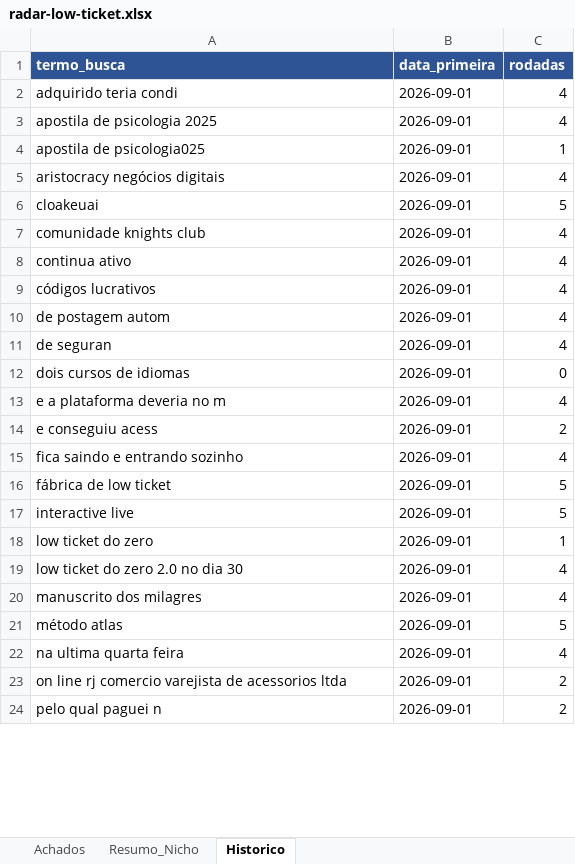
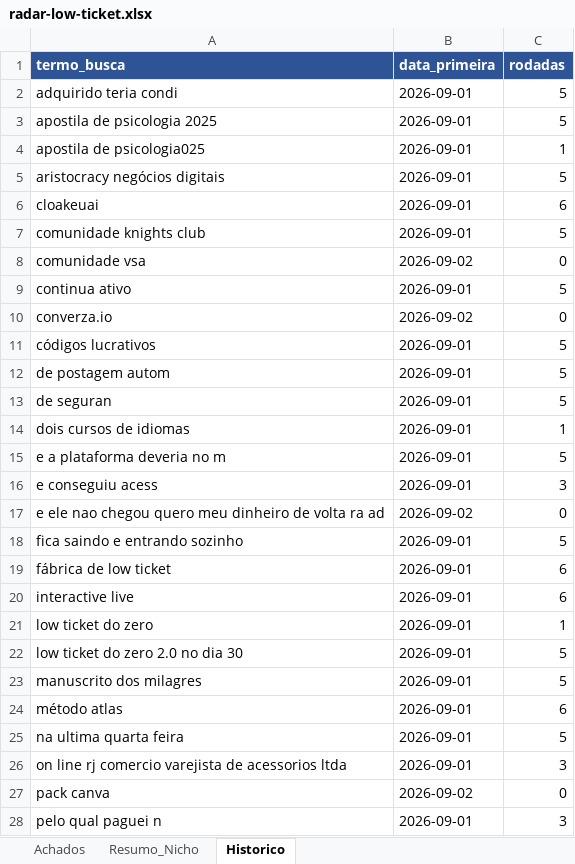
Before and after one commit to LucasRobs/lowticketswiki, an Excel workbook: Radar/radar-low-ticket.xlsx, sheet Historico, drawn as a sheet; only a part is shown; values as stored, in another font and other column widths than the file's, no borders; addresses are those after the commit; the diff covers the shown part only; the diff names each change by its address in the sheet, - before the commit and + after, or states it on an @@ line.

```diff
--- a/Radar/radar-low-ticket.xlsx (sheet Historico)
+++ b/Radar/radar-low-ticket.xlsx (sheet Historico)
-C2:C3 (rodadas): 4
+C2:C3 (rodadas): 5
-C5 (rodadas): 4
+C5 (rodadas): 5
-C6 (rodadas): 5
+C6 (rodadas): 6
-C7 (rodadas): 4
+C7 (rodadas): 5
+row 8: comunidade vsa | 2026-09-02 | 0
-C9 (rodadas): 4
+C9 (rodadas): 5
+row 10: converza.io | 2026-09-02 | 0
-C11:C13 (rodadas): 4
+C11:C13 (rodadas): 5
-C14 (rodadas): 0
+C14 (rodadas): 1
-C15 (rodadas): 4
+C15 (rodadas): 5
-C16 (rodadas): 2
+C16 (rodadas): 3
+row 17: e ele nao chegou quero meu dinheiro de volta ra ad | 2026-09-02 | 0
-C18 (rodadas): 4
+C18 (rodadas): 5
-C19:C20 (rodadas): 5
+C19:C20 (rodadas): 6
-C22:C23 (rodadas): 4
+C22:C23 (rodadas): 5
-C24 (rodadas): 5
+C24 (rodadas): 6
-C25 (rodadas): 4
+C25 (rodadas): 5
-C26 (rodadas): 2
+C26 (rodadas): 3
+row 27: pack canva | 2026-09-02 | 0
-C28 (rodadas): 2
+C28 (rodadas): 3
```
Also changed, not shown: 3 added rows and 6 edited cells elsewhere in this sheet, sheet Achados, sheet Resumo_Nicho, 8 other files.
